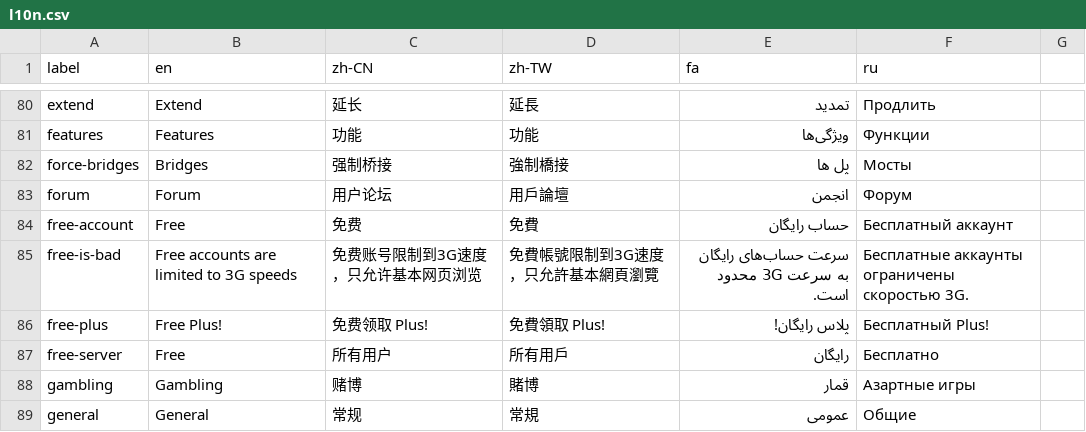
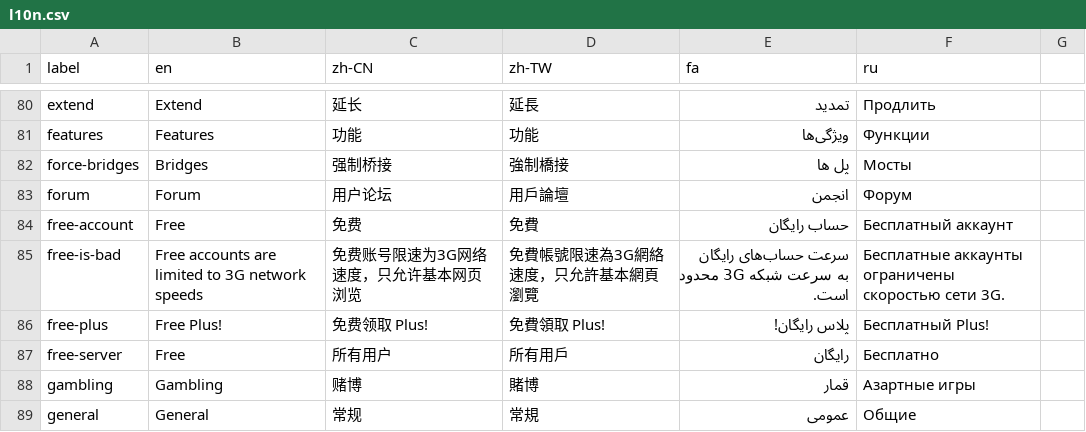
Before and after one commit to geph-official/gephgui, a CSV file: src/lib/l10n.csv, drawn as a sheet; only a part is shown, gaps mark what is left out.

Commit message:
Update free account speed description for clarity

```diff
--- a/src/lib/l10n.csv
+++ b/src/lib/l10n.csv
@@ -84,3 +84,3 @@ forum,Forum,用户论坛,用戶論壇,انجمن,Форум
 free-account,Free,免费,免費,حساب رایگان,Бесплатный аккаунт
-free-is-bad,"Free accounts are limited to 3G speeds",免费账号限制到3G速度，只允许基本网页浏览,免費帳號限制到3G速度，只允許基本網頁瀏覽,"سرعت حساب‌های رایگان به سرعت 3G محدود است.","Бесплатные аккаунты ограничены скоростью 3G."
+free-is-bad,Free accounts are limited to 3G network speeds,免费账号限速为3G网络速度，只允许基本网页浏览,免費帳號限速為3G網絡速度，只允許基本網頁瀏覽,سرعت حساب‌های رایگان به سرعت شبکه 3G محدود است.,Бесплатные аккаунты ограничены скоростью сети 3G.
 free-plus,"Free Plus!","免费领取 Plus!","免費領取 Plus!","پلاس رایگان!","Бесплатный Plus!"
```
